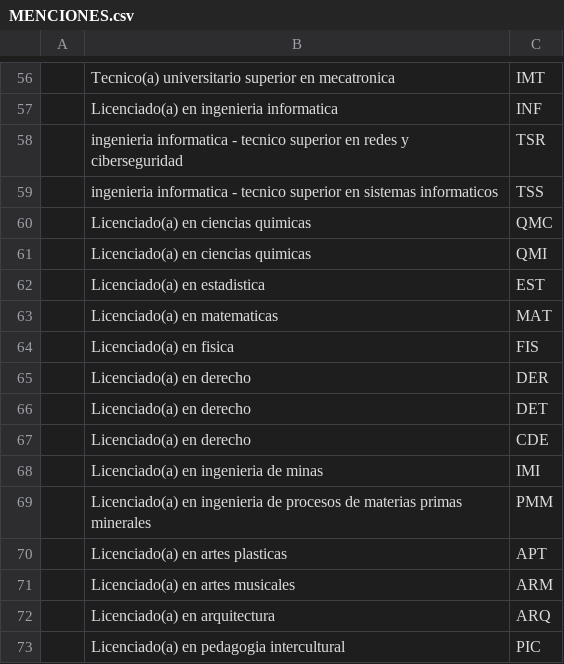
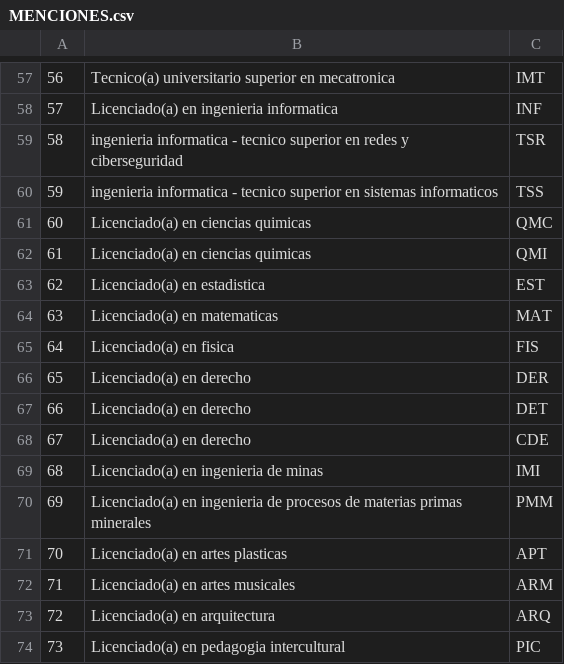
Before and after one commit to hesitorremitos/titulosV5, a CSV file: database/csv/MENCIONES.csv, drawn as a sheet; only a part is shown, gaps mark what is left out; the diff covers the shown part only.

```diff
--- a/database/csv/MENCIONES.csv
+++ b/database/csv/MENCIONES.csv
@@ -56,18 +57,18 @@
-,Tecnico(a) universitario superior en mecatronica,IMT
-,Licenciado(a) en ingenieria informatica,INF
-,ingenieria informatica - tecnico superior en redes y ciberseguridad,TSR
-,ingenieria informatica - tecnico superior en sistemas informaticos,TSS
-,Licenciado(a) en ciencias quimicas,QMC
-,Licenciado(a) en ciencias quimicas,QMI
-,Licenciado(a) en estadistica,EST
-,Licenciado(a) en matematicas,MAT
-,Licenciado(a) en fisica,FIS
-,Licenciado(a) en derecho,DER
-,Licenciado(a) en derecho,DET
-,Licenciado(a) en derecho,CDE
-,Licenciado(a) en ingenieria de minas,IMI
-,Licenciado(a) en ingenieria de procesos de materias primas minerales,PMM
-,Licenciado(a) en artes plasticas,APT
-,Licenciado(a) en artes musicales,ARM
-,Licenciado(a) en arquitectura,ARQ
-,Licenciado(a) en pedagogia intercultural,PIC
+56,Tecnico(a) universitario superior en mecatronica,IMT
+57,Licenciado(a) en ingenieria informatica,INF
+58,ingenieria informatica - tecnico superior en redes y ciberseguridad,TSR
+59,ingenieria informatica - tecnico superior en sistemas informaticos,TSS
+60,Licenciado(a) en ciencias quimicas,QMC
+61,Licenciado(a) en ciencias quimicas,QMI
+62,Licenciado(a) en estadistica,EST
+63,Licenciado(a) en matematicas,MAT
+64,Licenciado(a) en fisica,FIS
+65,Licenciado(a) en derecho,DER
+66,Licenciado(a) en derecho,DET
+67,Licenciado(a) en derecho,CDE
+68,Licenciado(a) en ingenieria de minas,IMI
+69,Licenciado(a) en ingenieria de procesos de materias primas minerales,PMM
+70,Licenciado(a) en artes plasticas,APT
+71,Licenciado(a) en artes musicales,ARM
+72,Licenciado(a) en arquitectura,ARQ
+73,Licenciado(a) en pedagogia intercultural,PIC
```
Also changed, not shown: 1 added row and 56 edited cells elsewhere in this file, 2 other files.
